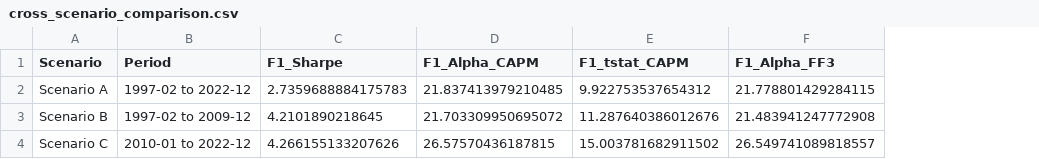
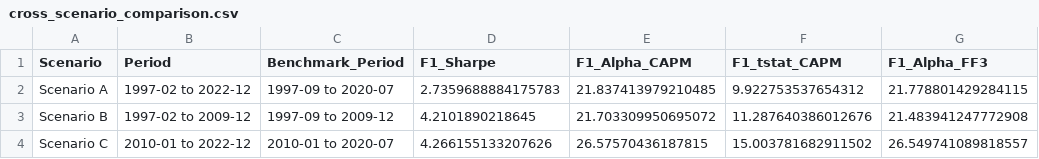
Before and after one commit to michbru/PTrees, a CSV file: results/cross_scenario_comparison.csv, drawn as a sheet; only a part is shown; the diff names each change by its address in the sheet, - before the commit and + after, or states it on an @@ line.

Commit message:
fix: Update README and analysis scripts to reflect benchmark period adjustments for P-Tree scenarios

```diff
--- a/results/cross_scenario_comparison.csv
+++ b/results/cross_scenario_comparison.csv
+column C (Benchmark_Period), rows 2-4: 1997-09 to 2020-07 | 1997-09 to 2009-12 | 2010-01 to 2020-07
```
Also changed, not shown: 3 other files.
